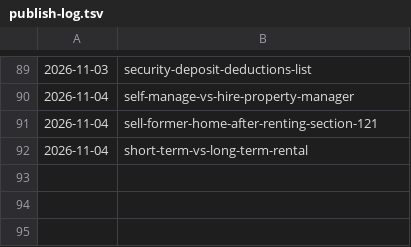
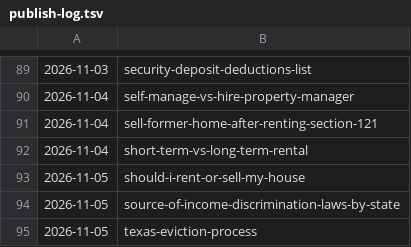
Before and after one commit to citata-ai/united, a TSV file: business/marketing/content-plan/publish-log.tsv, drawn as a sheet; only a part is shown, gaps mark what is left out; the diff names each change by its address in the sheet, - before the commit and + after, or states it on an @@ line.

Commit message:
library: publish 3 (should-i-rent-or-sell-my-house,source-of-income-discrimination-laws-by-state,texas-eviction-process)

```diff
--- a/business/marketing/content-plan/publish-log.tsv
+++ b/business/marketing/content-plan/publish-log.tsv
+row 93: 2026-11-05 | should-i-rent-or-sell-my-house
+row 94: 2026-11-05 | source-of-income-discrimination-laws-by-state
+row 95: 2026-11-05 | texas-eviction-process
```
Also changed, not shown: 3 other files.
